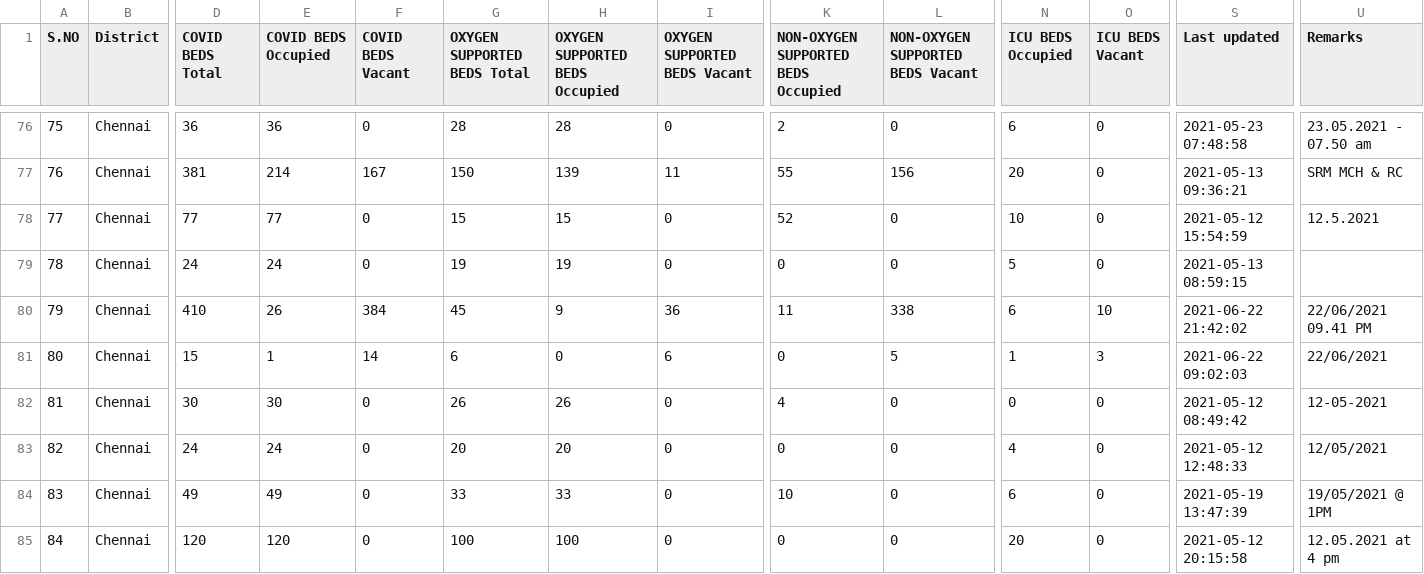
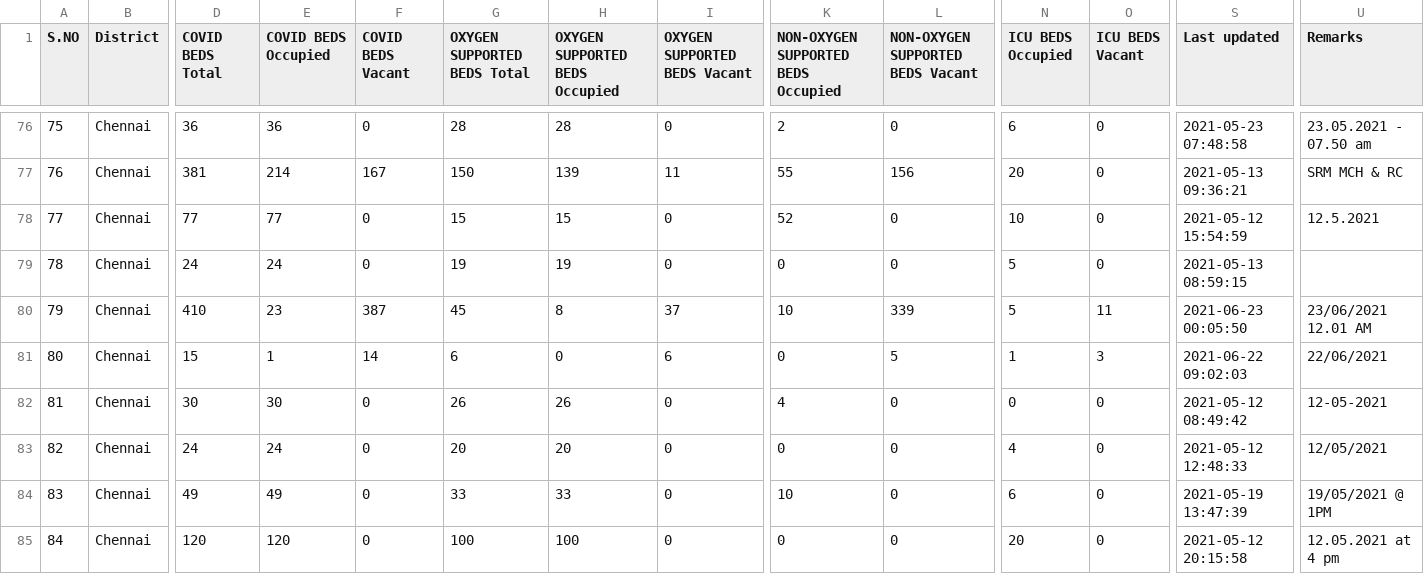
Before and after one commit to mskian/tamil-nadu-covid-beds-api, a CSV file: data/beds.csv, drawn as a sheet; only a part is shown, gaps mark what is left out; the diff names each change by its address in the sheet, - before the commit and + after, or states it on an @@ line.

```diff
--- a/data/beds.csv
+++ b/data/beds.csv
-E80 (COVID BEDS Occupied): 26
+E80 (COVID BEDS Occupied): 23
-F80 (COVID BEDS Vacant): 384
+F80 (COVID BEDS Vacant): 387
-H80 (OXYGEN SUPPORTED BEDS Occupied): 9
+H80 (OXYGEN SUPPORTED BEDS Occupied): 8
-I80 (OXYGEN SUPPORTED BEDS Vacant): 36
+I80 (OXYGEN SUPPORTED BEDS Vacant): 37
-K80: 11
+K80: 10
-L80 (NON-OXYGEN SUPPORTED BEDS Vacant): 338
+L80 (NON-OXYGEN SUPPORTED BEDS Vacant): 339
-N80 (ICU BEDS Occupied): 6
+N80 (ICU BEDS Occupied): 5
-O80 (ICU BEDS Vacant): 10
+O80 (ICU BEDS Vacant): 11
-S80 (Last updated): 2021-06-22 21:42:02
+S80 (Last updated): 2021-06-23 00:05:50
-U80 (Remarks): 22/06/2021 09.41 PM
+U80 (Remarks): 23/06/2021 12.01 AM
```
Also changed, not shown: 1 other file.
